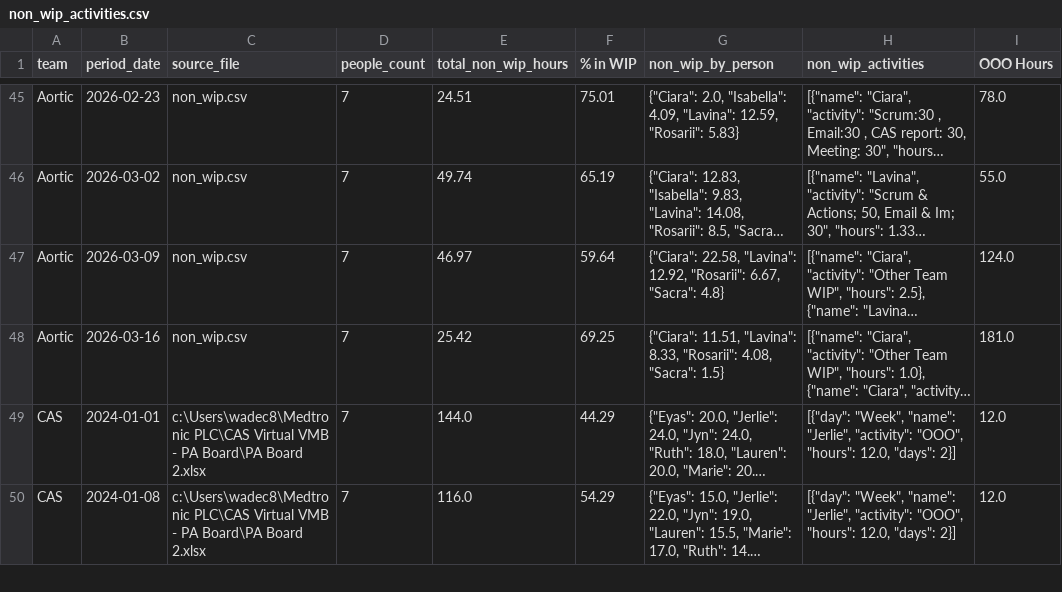
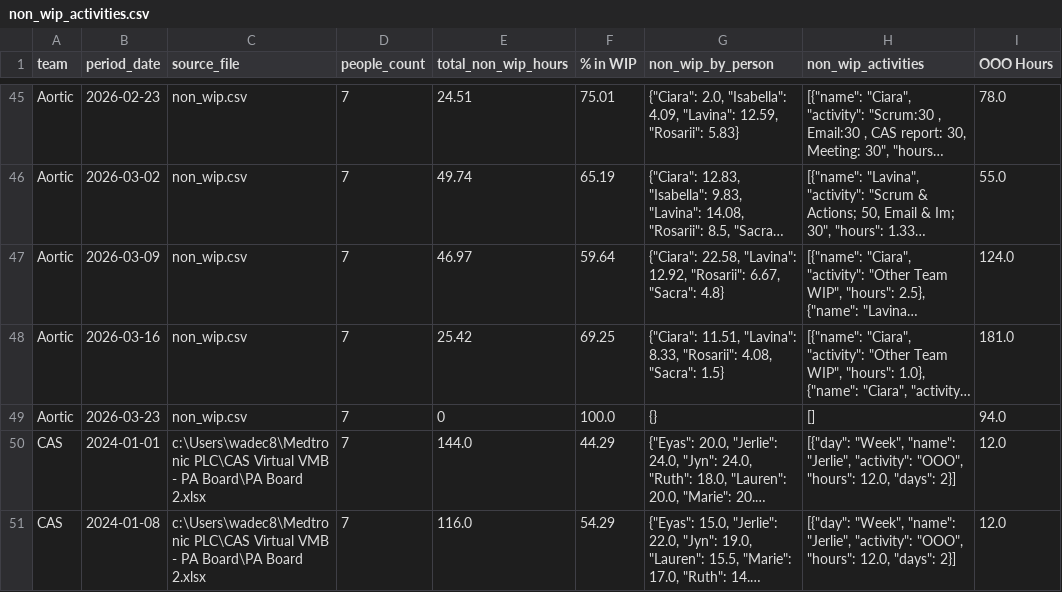
Before and after one commit to 17wadeche/heijunka-dev, a CSV file: non_wip_activities.csv, drawn as a sheet; only a part is shown, gaps mark what is left out; long unchanged cells end in …; the diff covers the shown part only; the diff names each change by its address in the sheet, - before the commit and + after, or states it on an @@ line.

```diff
--- a/non_wip_activities.csv
+++ b/non_wip_activities.csv
+row 49: Aortic | 2026-03-23 | non_wip.csv | 7 | 0 | 100.0 | {} | [] | 94.0
```
Also changed, not shown: 7 added rows elsewhere in this file, metrics.csv, 2 other files.
